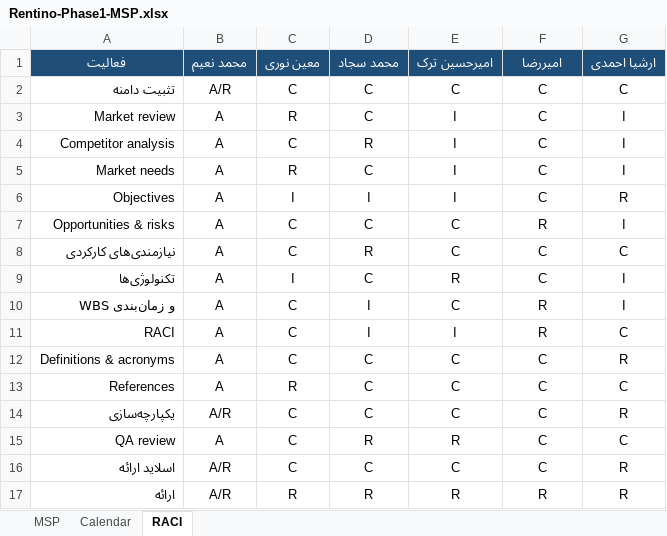
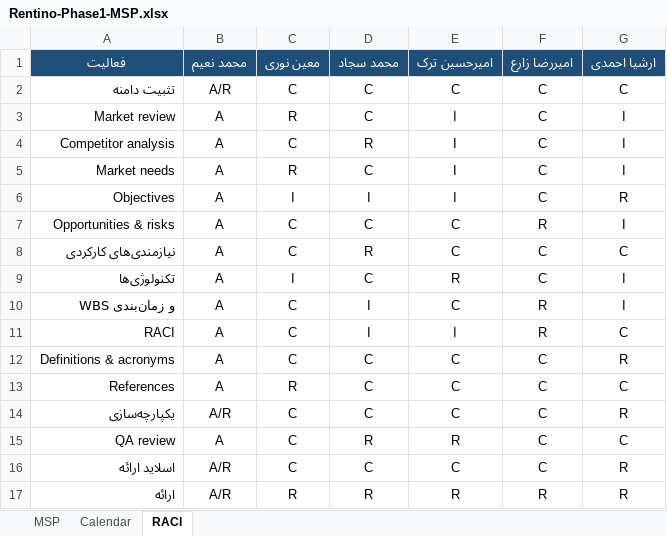
Before and after one commit to mohammadnaeemk/rentino, an Excel workbook: docs/software-engineering/Rentino-Phase1-MSP.xlsx, sheet RACI, drawn as a sheet; values as stored, in another font and other column widths than the file's, no borders; the diff names each change by its address in the sheet, - before the commit and + after, or states it on an @@ line.

```diff
--- a/docs/software-engineering/Rentino-Phase1-MSP.xlsx (sheet RACI)
+++ b/docs/software-engineering/Rentino-Phase1-MSP.xlsx (sheet RACI)
-F1: امیررضا
+F1: امیررضا زارع
```
Also changed, not shown: sheet MSP, docs/software-engineering/Rentino-Phase1-Definitions.xlsx, docs/software-engineering/Rentino-Phase1-References.xlsx, 29 other files.
